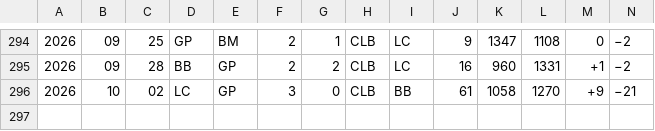
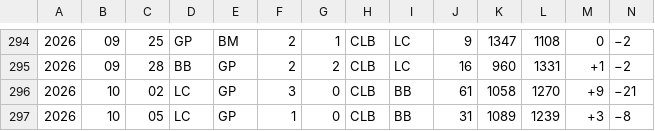
Before and after one commit to nfelo/nfelo.github.io, a TSV file: source/elo_pages/Guadeloupe.tsv, drawn as a sheet; only a part is shown, gaps mark what is left out; rows hold the shown columns only; the diff names each change by its address in the sheet, - before the commit and + after, or states it on an @@ line.

```diff
--- a/source/elo_pages/Guadeloupe.tsv
+++ b/source/elo_pages/Guadeloupe.tsv
+row 297: 2026 | 10 | 05 | LC | GP | 1 | 0 | CLB | BB | 31 | 1089 | 1239 | +3 | −8
```
Also changed, not shown: source/elo_pages/Armenia.tsv, source/elo_pages/Cyprus.tsv, 30 other files.
